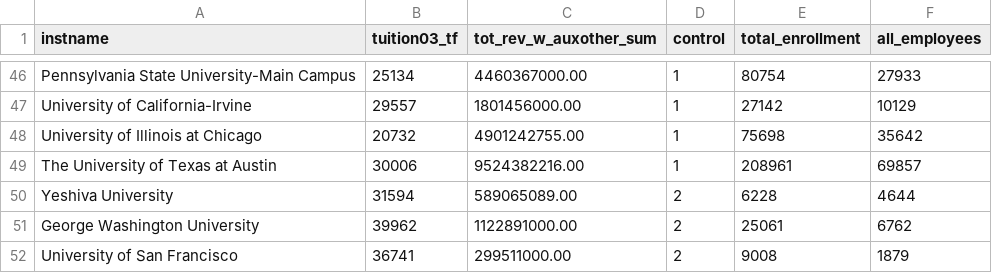
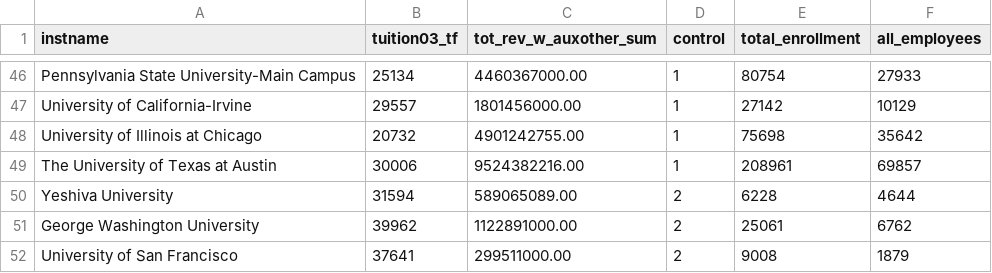
Before and after one commit to peter4k/DataVisualizationProject, a CSV file: data/top50with5categories.csv, drawn as a sheet; only a part is shown, gaps mark what is left out.

Commit message:
Update top50with5categories.csv

```diff
--- a/data/top50with5categories.csv
+++ b/data/top50with5categories.csv
@@ -51,2 +51,2 @@ Yeshiva University,31594,589065089.00 ,2,6228,4644
 George Washington University,39962,1122891000.00 ,2,25061,6762
-University of San Francisco,36741,299511000.00 ,2,9008,1879
+University of San Francisco,37641,299511000.00 ,2,9008,1879
```
